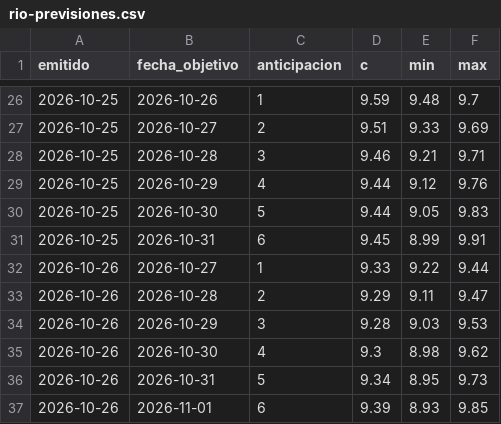
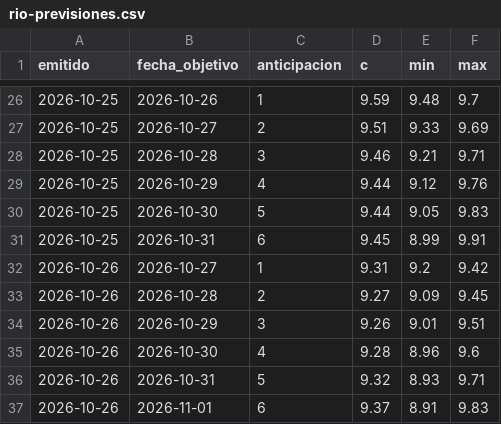
Before and after one commit to PatricioFerreira/Predictor-Noesis, a CSV file: data/historial/rio-previsiones.csv, drawn as a sheet; only a part is shown, gaps mark what is left out.

```diff
--- a/data/historial/rio-previsiones.csv
+++ b/data/historial/rio-previsiones.csv
@@ -31,7 +31,7 @@ emitido,fecha_objetivo,anticipacion,c,min,max
 2026-10-25,2026-10-31,6,9.45,8.99,9.91
-2026-10-26,2026-10-27,1,9.33,9.22,9.44
-2026-10-26,2026-10-28,2,9.29,9.11,9.47
-2026-10-26,2026-10-29,3,9.28,9.03,9.53
-2026-10-26,2026-10-30,4,9.3,8.98,9.62
-2026-10-26,2026-10-31,5,9.34,8.95,9.73
-2026-10-26,2026-11-01,6,9.39,8.93,9.85
+2026-10-26,2026-10-27,1,9.31,9.2,9.42
+2026-10-26,2026-10-28,2,9.27,9.09,9.45
+2026-10-26,2026-10-29,3,9.26,9.01,9.51
+2026-10-26,2026-10-30,4,9.28,8.96,9.6
+2026-10-26,2026-10-31,5,9.32,8.93,9.71
+2026-10-26,2026-11-01,6,9.37,8.91,9.83
```
Also changed, not shown: data/historial/registro-2026-10.csv, data/historial/rio-medido.csv, 8 other files.
